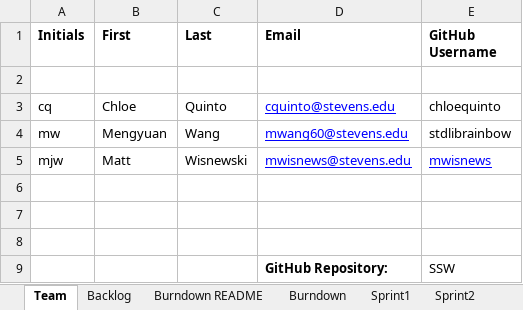
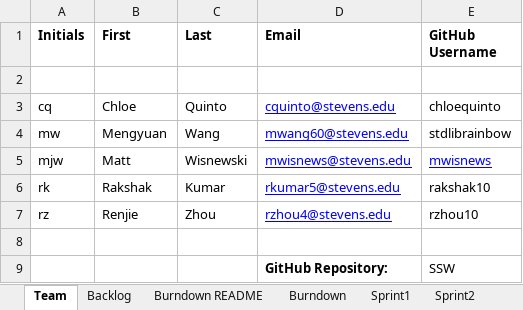
Before and after one commit to chloequinto/SSW_555_Project, an Excel workbook: TeamXXReport.xlsx, sheet Team, drawn as a sheet; values as stored, in another font and other column widths than the file's, no borders; the diff names each change by its address in the sheet, - before the commit and + after, or states it on an @@ line.

```diff
--- a/TeamXXReport.xlsx (sheet Team)
+++ b/TeamXXReport.xlsx (sheet Team)
-row 6: (empty)
+row 6: rk | Rakshak | Kumar | rkumar5@stevens.edu | rakshak10
-row 7: (empty)
+row 7: rz | Renjie | Zhou | rzhou4@stevens.edu | rzhou10
```
Also changed, not shown: sheet Sprint1.
